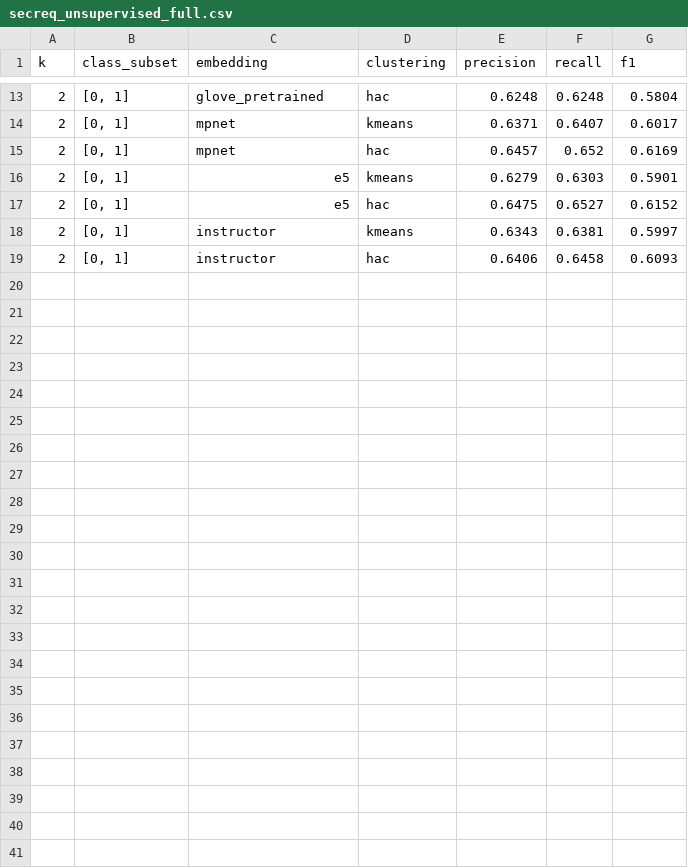
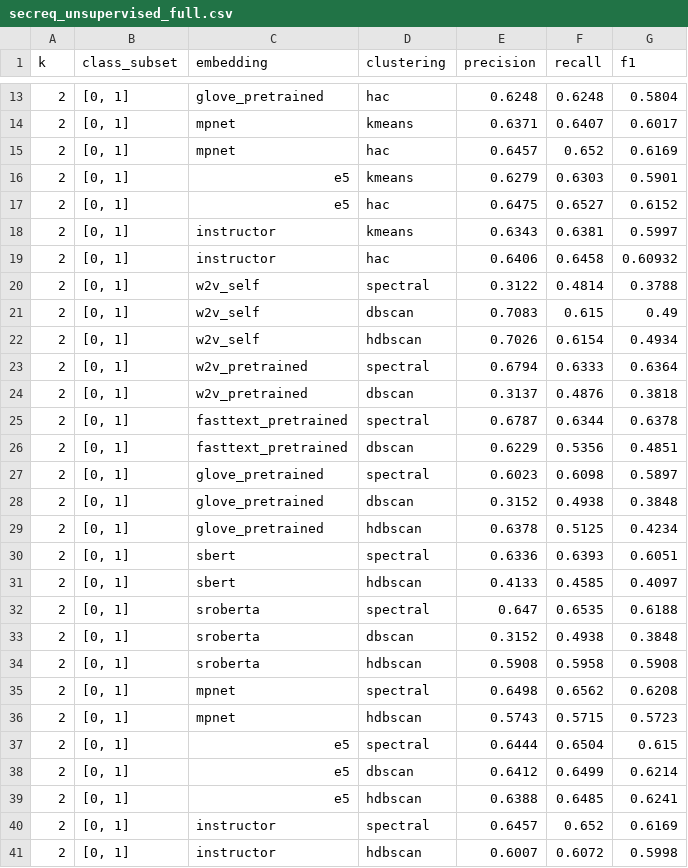
Before and after one commit to nikunj-indoriya/unsupervised-requirements-classification, a CSV file: results/secreq_unsupervised_full.csv, drawn as a sheet; only a part is shown, gaps mark what is left out.

Commit message:
Added automatic parameter tuning for HDBSCAN and DBSCAN

```diff
--- a/results/secreq_unsupervised_full.csv
+++ b/results/secreq_unsupervised_full.csv
@@ -18,2 +18,24 @@ k,class_subset,embedding,clustering,precision,recall,f1
 2,"[0, 1]",instructor,kmeans,0.6343,0.6381,0.5997
-2,"[0, 1]",instructor,hac,0.6406,0.6458,0.6093
+2,"[0, 1]",instructor,hac,0.6406,0.6458,0.60932,
+2,"[0, 1]",w2v_self,spectral,0.3122,0.4814,0.3788
+2,"[0, 1]",w2v_self,dbscan,0.7083,0.615,0.49
+2,"[0, 1]",w2v_self,hdbscan,0.7026,0.6154,0.4934
+2,"[0, 1]",w2v_pretrained,spectral,0.6794,0.6333,0.6364
+2,"[0, 1]",w2v_pretrained,dbscan,0.3137,0.4876,0.3818
+2,"[0, 1]",fasttext_pretrained,spectral,0.6787,0.6344,0.6378
+2,"[0, 1]",fasttext_pretrained,dbscan,0.6229,0.5356,0.4851
+2,"[0, 1]",glove_pretrained,spectral,0.6023,0.6098,0.5897
+2,"[0, 1]",glove_pretrained,dbscan,0.3152,0.4938,0.3848
+2,"[0, 1]",glove_pretrained,hdbscan,0.6378,0.5125,0.4234
+2,"[0, 1]",sbert,spectral,0.6336,0.6393,0.6051
+2,"[0, 1]",sbert,hdbscan,0.4133,0.4585,0.4097
+2,"[0, 1]",sroberta,spectral,0.647,0.6535,0.6188
+2,"[0, 1]",sroberta,dbscan,0.3152,0.4938,0.3848
+2,"[0, 1]",sroberta,hdbscan,0.5908,0.5958,0.5908
+2,"[0, 1]",mpnet,spectral,0.6498,0.6562,0.6208
+2,"[0, 1]",mpnet,hdbscan,0.5743,0.5715,0.5723
+2,"[0, 1]",e5,spectral,0.6444,0.6504,0.615
+2,"[0, 1]",e5,dbscan,0.6412,0.6499,0.6214
+2,"[0, 1]",e5,hdbscan,0.6388,0.6485,0.6241
+2,"[0, 1]",instructor,spectral,0.6457,0.652,0.6169
+2,"[0, 1]",instructor,hdbscan,0.6007,0.6072,0.5998
```
Also changed, not shown: 1 other file.
